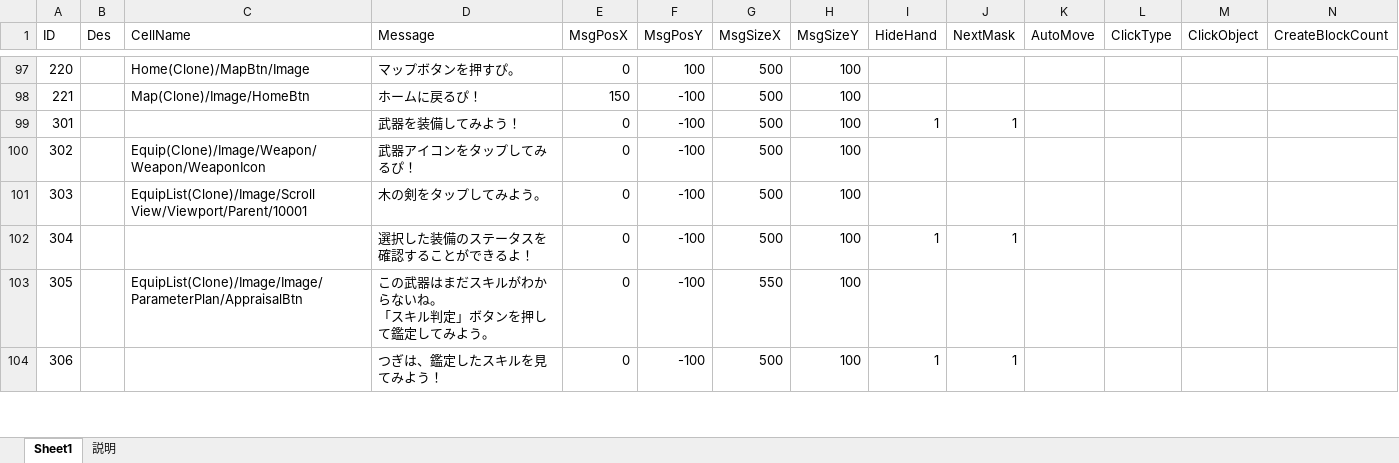
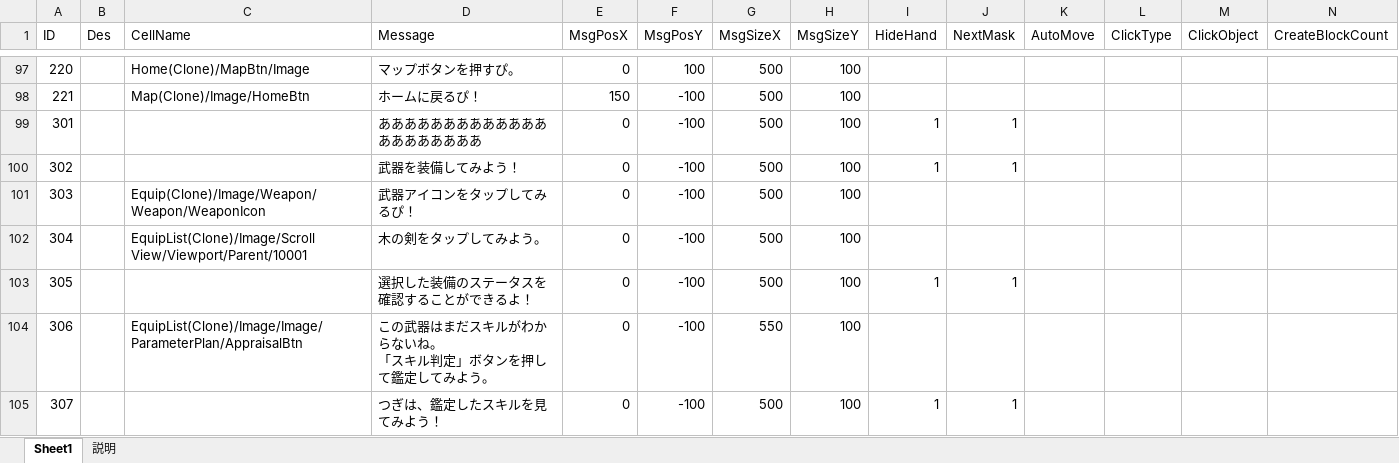
Before and after one commit to jobcrowngame/CraftStory, an Excel workbook: Config/Excel/GuideStep.xlsx, sheet Sheet1, drawn as a sheet; only a part is shown, gaps mark what is left out; values as stored, in another font and other column widths than the file's, no borders; table styles not drawn; addresses are those after the commit; rows hold the shown columns only; the diff names each change by its address in the sheet, - before the commit and + after, or states it on an @@ line.

```diff
--- a/Config/Excel/GuideStep.xlsx (sheet Sheet1)
+++ b/Config/Excel/GuideStep.xlsx (sheet Sheet1)
+row 99: 301 |  |  | あああああああああああああああああああああ | 0 | -100 | 500 | 100 | 1 | 1
@@ column A (ID) renumbered between rows 100 and 117 @@
```
Also changed, not shown: Config/Excel/Guide.xlsx, 3 other files.
